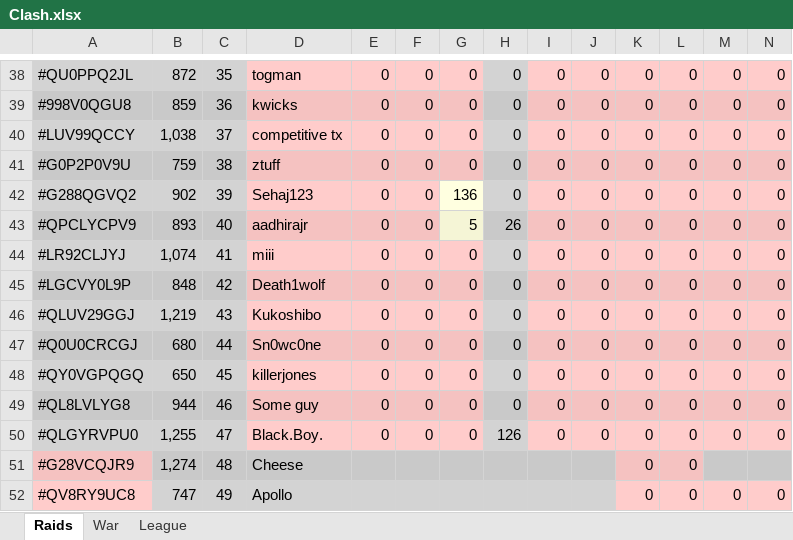
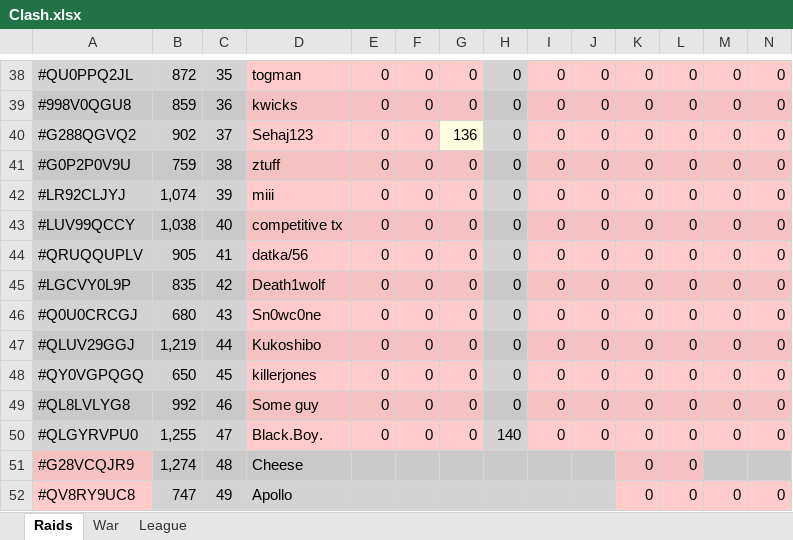
Before and after one commit to KYANI7E/Clans, an Excel workbook: Clash.xlsx, sheet Raids, drawn as a sheet; only a part is shown, gaps mark what is left out; values as stored, in another font and other column widths than the file's, no borders; removed rows and columns are numbered as before the commit, all else as after; rows hold the shown columns only; the diff covers the shown part only; the diff names each change by its address in the sheet, - before the commit and + after, or states it on an @@ line.

```diff
--- a/Clash.xlsx (sheet Raids)
+++ b/Clash.xlsx (sheet Raids)
-A40: #LUV99QCCY
+A40: #G288QGVQ2
-B40: 1,038
+B40: 902
-D40: competitive tx
+D40: Sehaj123
-G40: 0
+G40: 136
-G40 fill: #FFCCCB
+G40 fill: #FFFFE0
-row 42: #G288QGVQ2 | 902 | 39 | Sehaj123 | 0 | 0 | 136 | 0 | 0 | 0 | 0 | 0 | 0 | 0
-row 43: #QPCLYCPV9 | 893 | 40 | aadhirajr | 0 | 0 | 5 | 26 | 0 | 0 | 0 | 0 | 0 | 0
-C42: 41
+C42: 39
+row 43: #LUV99QCCY | 1,038 | 40 | competitive tx | 0 | 0 | 0 | 0 | 0 | 0 | 0 | 0 | 0 | 0
+row 44: #QRUQQUPLV | 905 | 41 | datka/56 | 0 | 0 | 0 | 0 | 0 | 0 | 0 | 0 | 0 | 0
-B45: 848
+B45: 835
-row 46: #QLUV29GGJ | 1,219 | 43 | Kukoshibo | 0 | 0 | 0 | 0 | 0 | 0 | 0 | 0 | 0 | 0
-C46: 44
+C46: 43
+row 47: #QLUV29GGJ | 1,219 | 44 | Kukoshibo | 0 | 0 | 0 | 0 | 0 | 0 | 0 | 0 | 0 | 0
-B49: 944
+B49: 992
-H50: 126
+H50: 140
```
Also changed, not shown: 3 added rows, 3 removed rows, 57 edited cells and cell formats elsewhere in this sheet.
